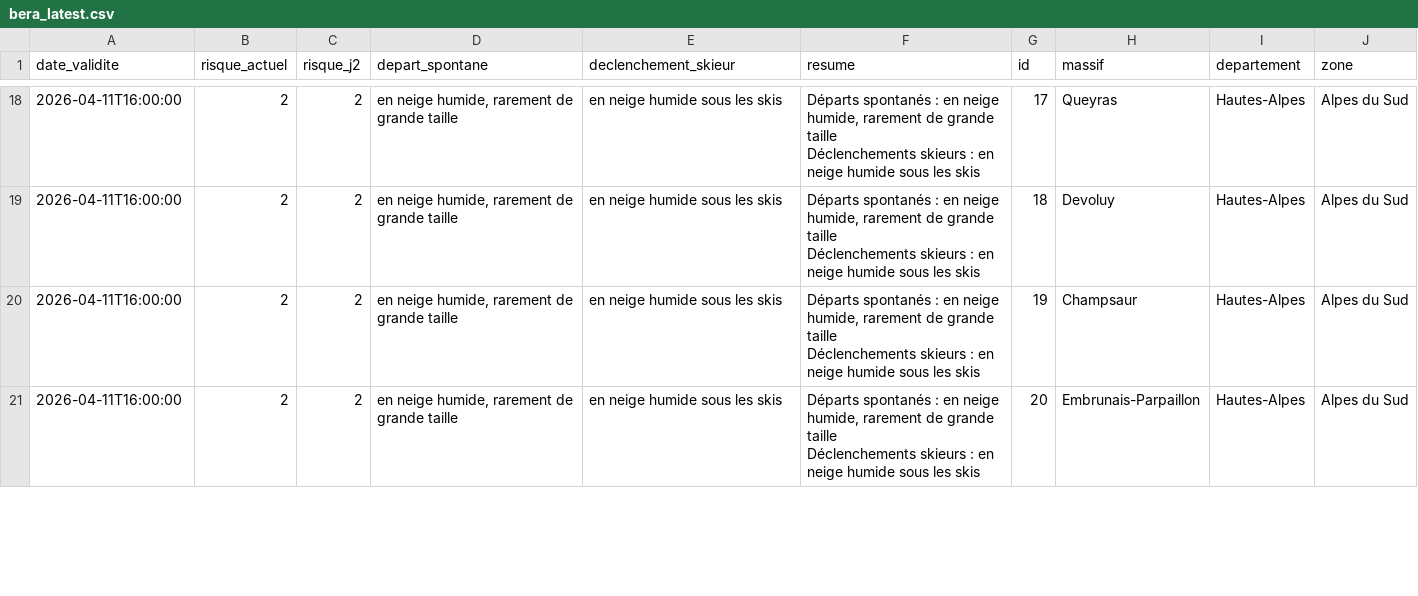
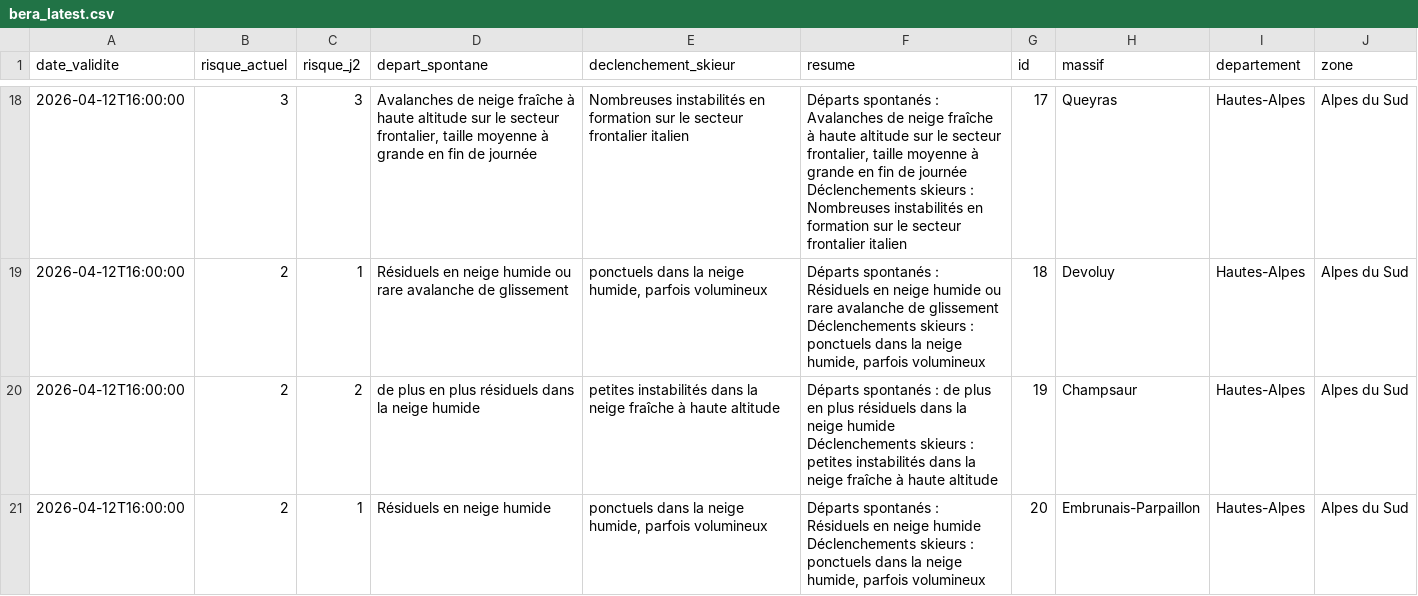
Before and after one commit to Tinevagio/Ski-touring-live, a CSV file: data/bera_latest.csv, drawn as a sheet; only a part is shown, gaps mark what is left out; ↵ is a line break in a cell; the diff covers the shown part only; the diff names each change by its address in the sheet, - before the commit and + after, or states it on an @@ line.

Commit message:
🔄 Update BERA data - 2026-04-12 14:29 UTC

```diff
--- a/data/bera_latest.csv
+++ b/data/bera_latest.csv
-A18:A21 (date_validite): 2026-04-11T16:00:00
+A18:A21 (date_validite): 2026-04-12T16:00:00
-B18 (risque_actuel): 2
+B18 (risque_actuel): 3
-C18 (risque_j2): 2
+C18 (risque_j2): 3
-D18 (depart_spontane): en neige humide, rarement de grande taille
+D18 (depart_spontane): Avalanches de neige fraîche à haute altitude sur le secteur frontalier, taille moyenne à grande en fin de journée
-E18 (declenchement_skieur): en neige humide sous les skis
+E18 (declenchement_skieur): Nombreuses instabilités en formation sur le secteur frontalier italien
-F18 (resume): …spontanés : en neige humide, rarement de grande taille ↵ Déclenchements skieurs : en neige humide sous les skis
+F18 (resume): …spontanés : Avalanches de neige fraîche à haute altitude sur le secteur frontalier, taille moyenne à grande en fin de journée ↵ Déclenchements skieurs : Nombreuses instabilités en formation sur le secteur frontalier italien
-C19 (risque_j2): 2
+C19 (risque_j2): 1
-D19 (depart_spontane): en neige humide, rarement de grande taille
+D19 (depart_spontane): Résiduels en neige humide ou rare avalanche de glissement
-E19 (declenchement_skieur): en neige humide sous les skis
+E19 (declenchement_skieur): ponctuels dans la neige humide, parfois volumineux
-F19 (resume): …spontanés : en neige humide, rarement de grande taille ↵ Déclenchements skieurs : en neige humide sous les skis
+F19 (resume): …spontanés : Résiduels en neige humide ou rare avalanche de glissement ↵ Déclenchements skieurs : ponctuels dans la neige humide, parfois volumineux
-D20 (depart_spontane): en neige humide, rarement de grande taille
+D20 (depart_spontane): de plus en plus résiduels dans la neige humide
-E20 (declenchement_skieur): en neige humide sous les skis
+E20 (declenchement_skieur): petites instabilités dans la neige fraîche à haute altitude
-F20 (resume): …spontanés : en neige humide, rarement de grande taille ↵ Déclenchements skieurs : en neige humide sous les skis
+F20 (resume): …spontanés : de plus en plus résiduels dans la neige humide ↵ Déclenchements skieurs : petites instabilités dans la neige fraîche à haute altitude
-C21 (risque_j2): 2
+C21 (risque_j2): 1
-D21 (depart_spontane): en neige humide, rarement de grande taille
+D21 (depart_spontane): Résiduels en neige humide
-E21 (declenchement_skieur): en neige humide sous les skis
+E21 (declenchement_skieur): ponctuels dans la neige humide, parfois volumineux
-F21 (resume): …spontanés : en neige humide, rarement de grande taille ↵ Déclenchements skieurs : en neige humide sous les skis
+F21 (resume): …spontanés : Résiduels en neige humide ↵ Déclenchements skieurs : ponctuels dans la neige humide, parfois volumineux
```
Also changed, not shown: 110 edited cells elsewhere in this file, 1 other file.
